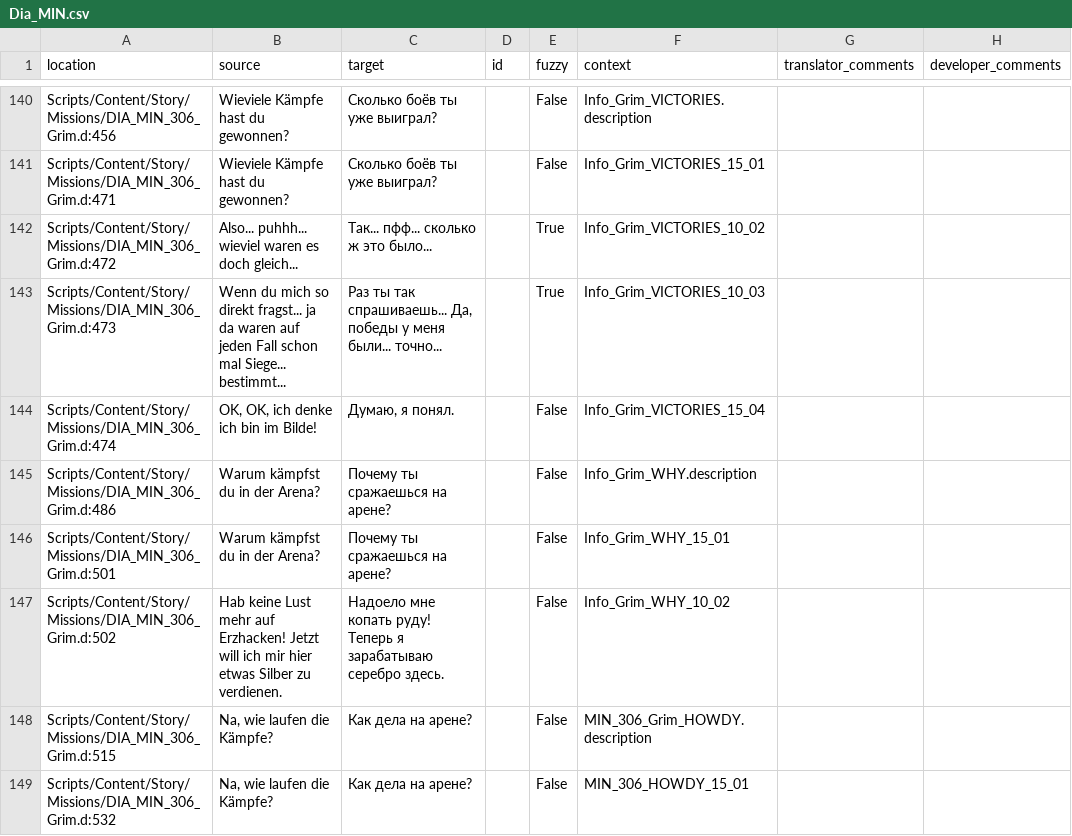
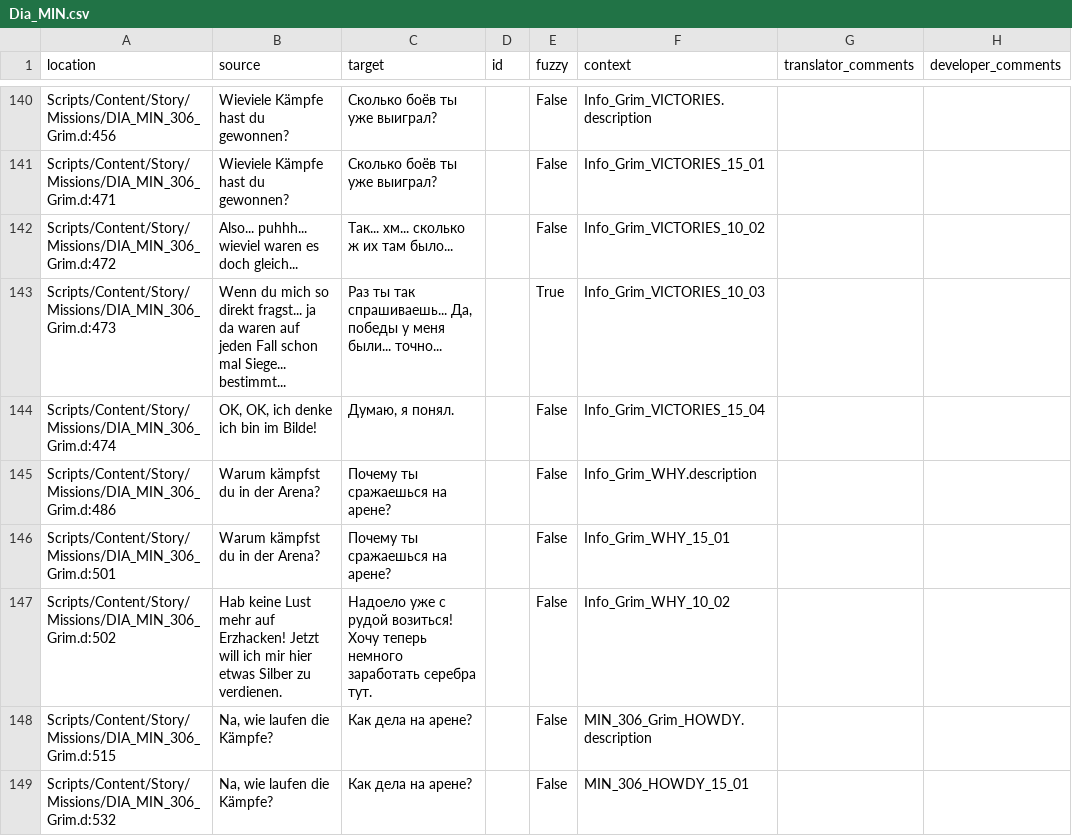
Before and after one commit to auronen/Gothic-Sequel-localization, a CSV file: .translations/ru/Dia_MIN.csv, drawn as a sheet; only a part is shown, gaps mark what is left out.

Commit message:
Translated using Weblate (Russian)
Currently translated at 99.3% (148 of 149 strings)

Translation: Gothic Sequel/Dia_MIN
Translate-URL: http://weblate.cokoliv.eu/projects/gothic-sequel/dia_min/ru/

```diff
--- a/.translations/ru/Dia_MIN.csv
+++ b/.translations/ru/Dia_MIN.csv
@@ -141,3 +141,3 @@
 "Scripts/Content/Story/Missions/DIA_MIN_306_Grim.d:471","Wieviele Kämpfe hast du gewonnen?","Сколько боёв ты уже выиграл?","","False","Info_Grim_VICTORIES_15_01","",""
-"Scripts/Content/Story/Missions/DIA_MIN_306_Grim.d:472","Also... puhhh... wieviel waren es doch gleich...","Так... пфф... сколько ж это было...","","True","Info_Grim_VICTORIES_10_02","",""
+"Scripts/Content/Story/Missions/DIA_MIN_306_Grim.d:472","Also... puhhh... wieviel waren es doch gleich...","Так... хм... сколько ж их там было...","","False","Info_Grim_VICTORIES_10_02","",""
 "Scripts/Content/Story/Missions/DIA_MIN_306_Grim.d:473","Wenn du mich so direkt fragst... ja da waren auf jeden Fall schon mal Siege... bestimmt...","Раз ты так спрашиваешь... Да, победы у меня были... точно...","","True","Info_Grim_VICTORIES_10_03","",""
@@ -146,3 +146,3 @@
 "Scripts/Content/Story/Missions/DIA_MIN_306_Grim.d:501","Warum kämpfst du in der Arena?","Почему ты сражаешься на арене?","","False","Info_Grim_WHY_15_01","",""
-"Scripts/Content/Story/Missions/DIA_MIN_306_Grim.d:502","Hab keine Lust mehr auf Erzhacken! Jetzt will ich mir hier etwas Silber zu verdienen.","Надоело мне копать руду! Теперь я зарабатываю серебро здесь.","","False","Info_Grim_WHY_10_02","",""
+"Scripts/Content/Story/Missions/DIA_MIN_306_Grim.d:502","Hab keine Lust mehr auf Erzhacken! Jetzt will ich mir hier etwas Silber zu verdienen.","Надоело уже с рудой возиться! Хочу теперь немного заработать серебра тут.","","False","Info_Grim_WHY_10_02","",""
 "Scripts/Content/Story/Missions/DIA_MIN_306_Grim.d:515","Na, wie laufen die Kämpfe?","Как дела на арене?","","False","MIN_306_Grim_HOWDY.description","",""
```
